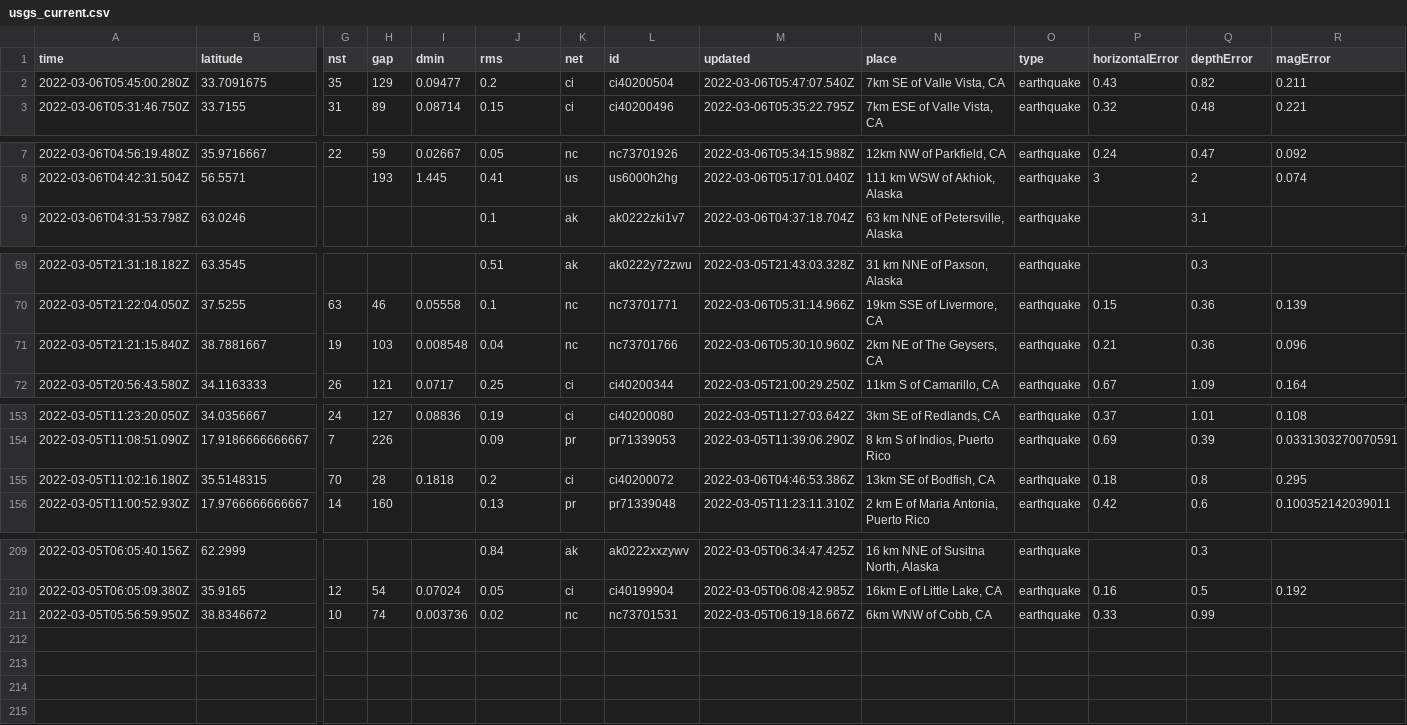
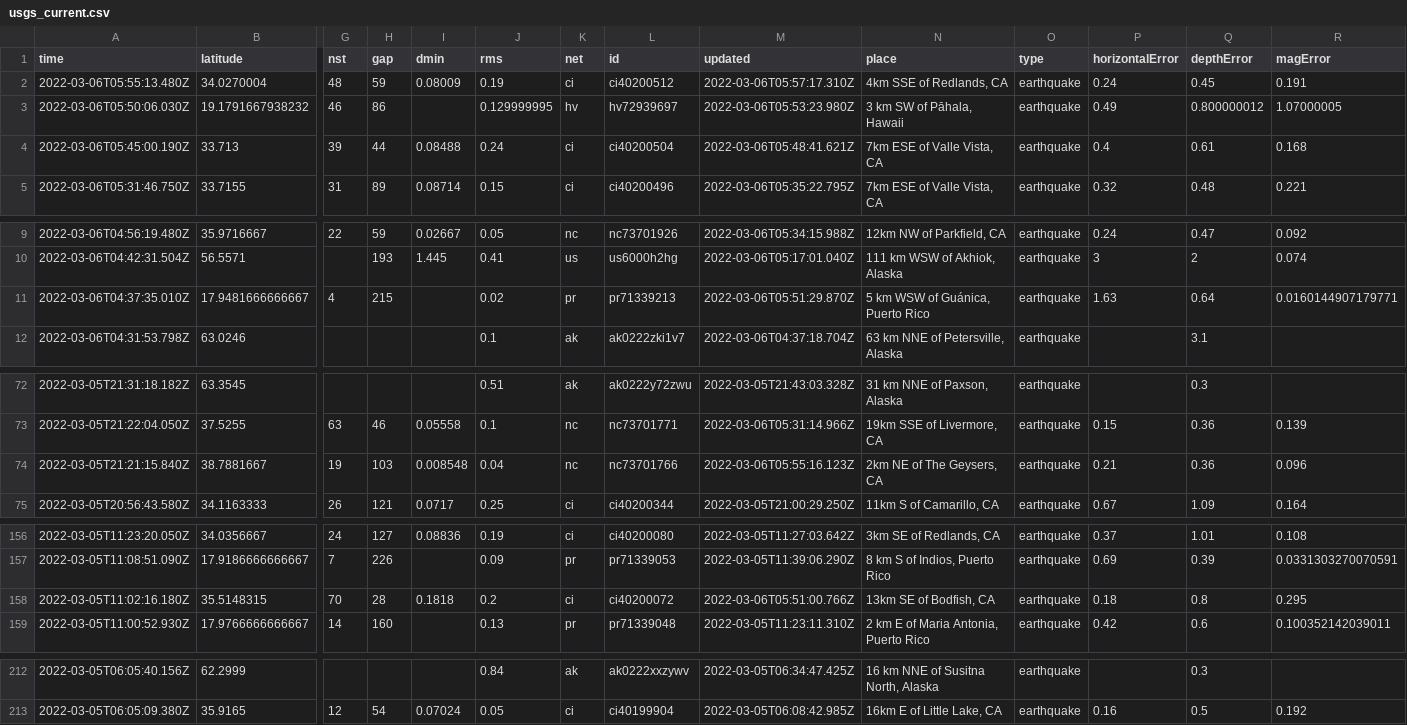
Before and after one commit to sahanasjay/nicar-22-git-actions, a CSV file: usgs_current.csv, drawn as a sheet; only a part is shown, gaps mark what is left out; removed rows and columns are numbered as before the commit, all else as after; rows hold the shown columns only; the diff names each change by its address in the sheet, - before the commit and + after, or states it on an @@ line.

```diff
--- a/usgs_current.csv
+++ b/usgs_current.csv
-row 2: 2022-03-06T05:45:00.280Z | 33.7091675 | 35 | 129 | 0.09477 | 0.2 | ci | ci40200504 | 2022-03-06T05:47:07.540Z | 7km SE of Valle Vista, CA | earthquake | 0.43 | 0.82 | 0.211
+row 2: 2022-03-06T05:55:13.480Z | 34.0270004 | 48 | 59 | 0.08009 | 0.19 | ci | ci40200512 | 2022-03-06T05:57:17.310Z | 4km SSE of Redlands, CA | earthquake | 0.24 | 0.45 | 0.191
+row 3: 2022-03-06T05:50:06.030Z | 19.1791667938232 | 46 | 86 |  | 0.129999995 | hv | hv72939697 | 2022-03-06T05:53:23.980Z | 3 km SW of Pāhala, Hawaii | earthquake | 0.49 | 0.800000012 | 1.07000005
+row 4: 2022-03-06T05:45:00.190Z | 33.713 | 39 | 44 | 0.08488 | 0.24 | ci | ci40200504 | 2022-03-06T05:48:41.621Z | 7km ESE of Valle Vista, CA | earthquake | 0.4 | 0.61 | 0.168
+row 11: 2022-03-06T04:37:35.010Z | 17.9481666666667 | 4 | 215 |  | 0.02 | pr | pr71339213 | 2022-03-06T05:51:29.870Z | 5 km WSW of Guánica, Puerto Rico | earthquake | 1.63 | 0.64 | 0.0160144907179771
-M74 (updated): 2022-03-06T05:30:10.960Z
+M74 (updated): 2022-03-06T05:55:16.123Z
-M158 (updated): 2022-03-06T04:46:53.386Z
+M158 (updated): 2022-03-06T05:51:00.766Z
-row 211: 2022-03-05T05:56:59.950Z | 38.8346672 | 10 | 74 | 0.003736 | 0.02 | nc | nc73701531 | 2022-03-05T06:19:18.667Z | 6km WNW of Cobb, CA | earthquake | 0.33 | 0.99
```
Also changed, not shown: usgs_main.csv.
